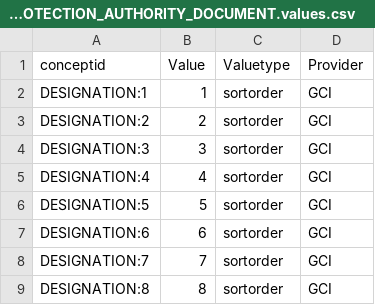
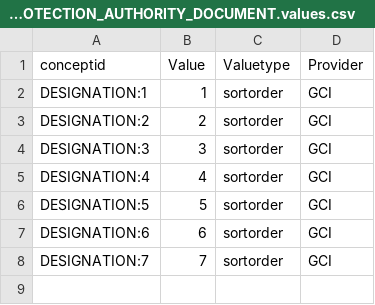
Before and after one commit to legiongis/crip, a CSV file: crip/source_data/concepts/authority_files/TYPE_OF_DESIGNATION_OR_PROTECTION_AUTHORITY_DOCUMENT.values.csv, drawn as a sheet; the diff names each change by its address in the sheet, - before the commit and + after, or states it on an @@ line.

```diff
--- a/crip/source_data/concepts/authority_files/TYPE_OF_DESIGNATION_OR_PROTECTION_AUTHORITY_DOCUMENT.values.csv
+++ b/crip/source_data/concepts/authority_files/TYPE_OF_DESIGNATION_OR_PROTECTION_AUTHORITY_DOCUMENT.values.csv
-row 9: DESIGNATION:8 | 8 | sortorder | GCI
```
Also changed, not shown: crip/source_data/concepts/authority_files/CULTURAL_PERIOD_AUTHORITY_DOCUMENT.values.csv, 1 other file.
